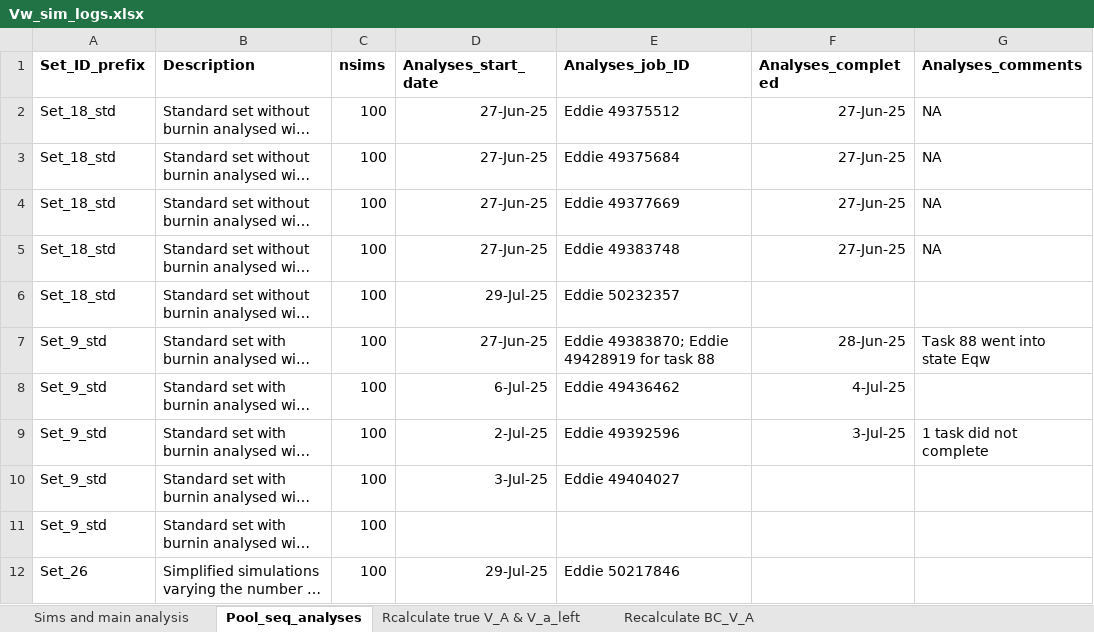
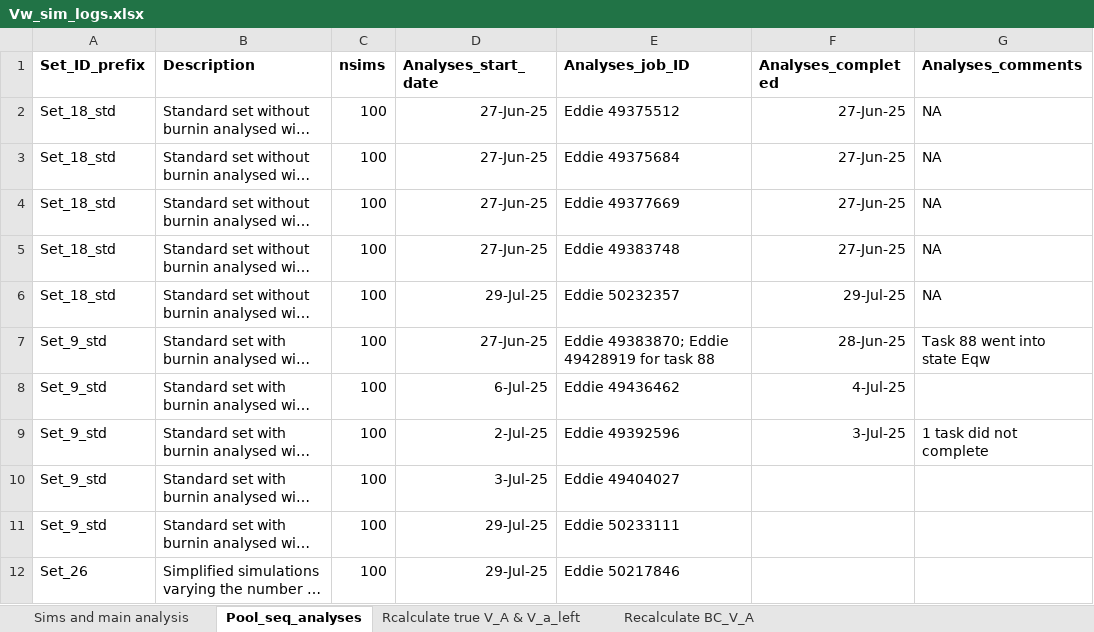
Before and after one commit to manas-ga/Va_simulations, an Excel workbook: 3_logs/Vw_sim_logs.xlsx, sheet Pool_seq_analyses, drawn as a sheet; long unchanged cells end in …; values as stored, in another font and other column widths than the file's, no borders; the diff names each change by its address in the sheet, - before the commit and + after, or states it on an @@ line.

```diff
--- a/3_logs/Vw_sim_logs.xlsx (sheet Pool_seq_analyses)
+++ b/3_logs/Vw_sim_logs.xlsx (sheet Pool_seq_analyses)
-F6 (Analyses_completed): (empty)
+F6 (Analyses_completed): 29-Jul-25
-G6 (Analyses_comments): (empty)
+G6 (Analyses_comments): NA
-D11 (Analyses_start_date): (empty)
+D11 (Analyses_start_date): 29-Jul-25
-E11 (Analyses_job_ID): (empty)
+E11 (Analyses_job_ID): Eddie 50233111
```
Also changed, not shown: sheet Sims and main analysis, 4 other files.
